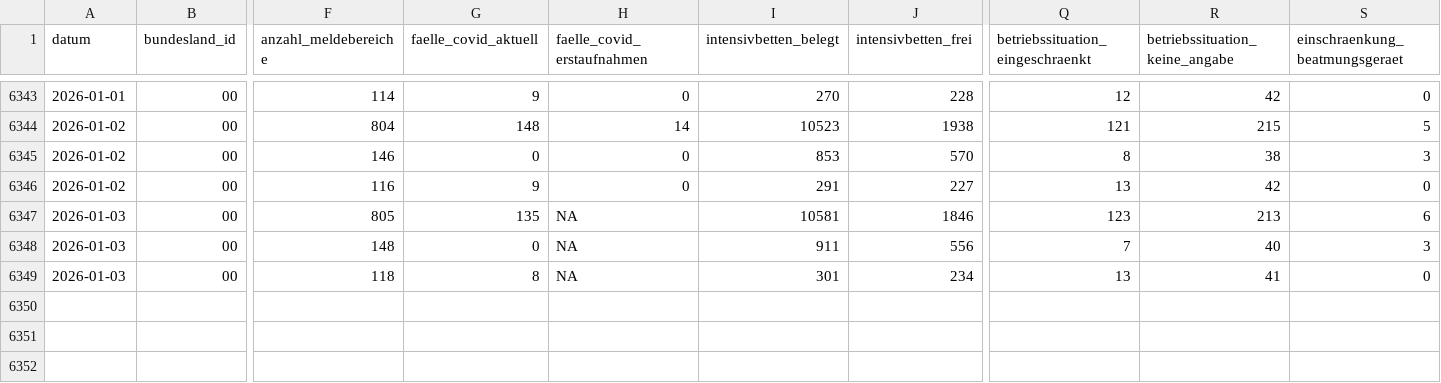
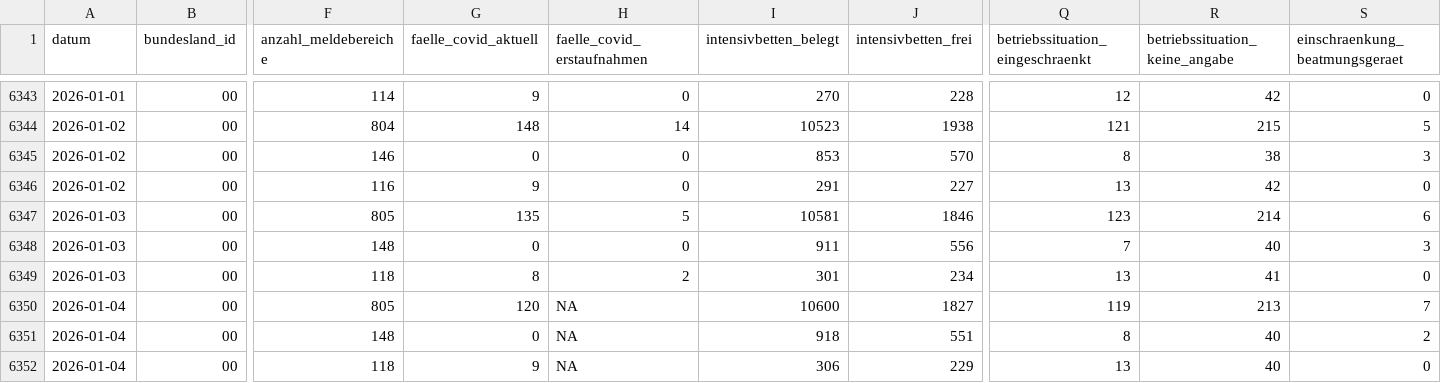
Before and after one commit to robert-koch-institut/Intensivkapazitaeten_und_COVID-19-Intensivbettenbelegung_in_Deutschland, a CSV file: Intensivregister_Deutschland_Kapazitaeten.csv, drawn as a sheet; only a part is shown, gaps mark what is left out; rows hold the shown columns only; the diff names each change by its address in the sheet, - before the commit and + after, or states it on an @@ line.

```diff
--- a/Intensivregister_Deutschland_Kapazitaeten.csv
+++ b/Intensivregister_Deutschland_Kapazitaeten.csv
-H6347 (faelle_covid_erstaufnahmen): NA
+H6347 (faelle_covid_erstaufnahmen): 5
-R6347 (betriebssituation_keine_angabe): 213
+R6347 (betriebssituation_keine_angabe): 214
-H6348 (faelle_covid_erstaufnahmen): NA
+H6348 (faelle_covid_erstaufnahmen): 0
-H6349 (faelle_covid_erstaufnahmen): NA
+H6349 (faelle_covid_erstaufnahmen): 2
+row 6350: 2026-01-04 | 00 | 805 | 120 | NA | 10600 | 1827 | 119 | 213 | 7
+row 6351: 2026-01-04 | 00 | 148 | 0 | NA | 918 | 551 | 8 | 40 | 2
+row 6352: 2026-01-04 | 00 | 118 | 9 | NA | 306 | 229 | 13 | 40 | 0
```
Also changed, not shown: 8 other files.
